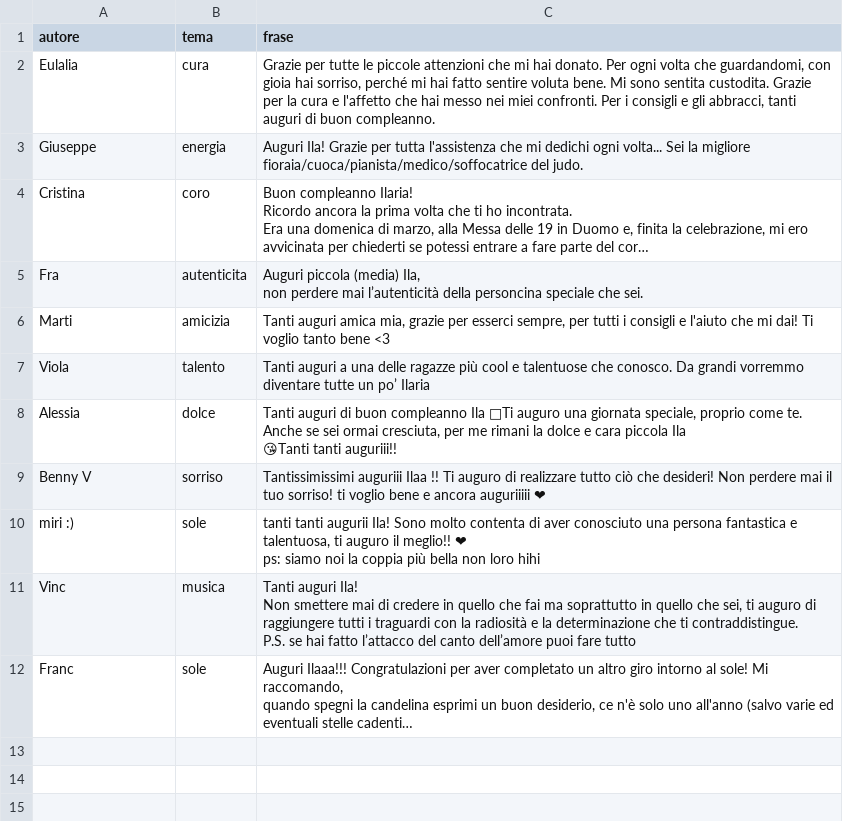
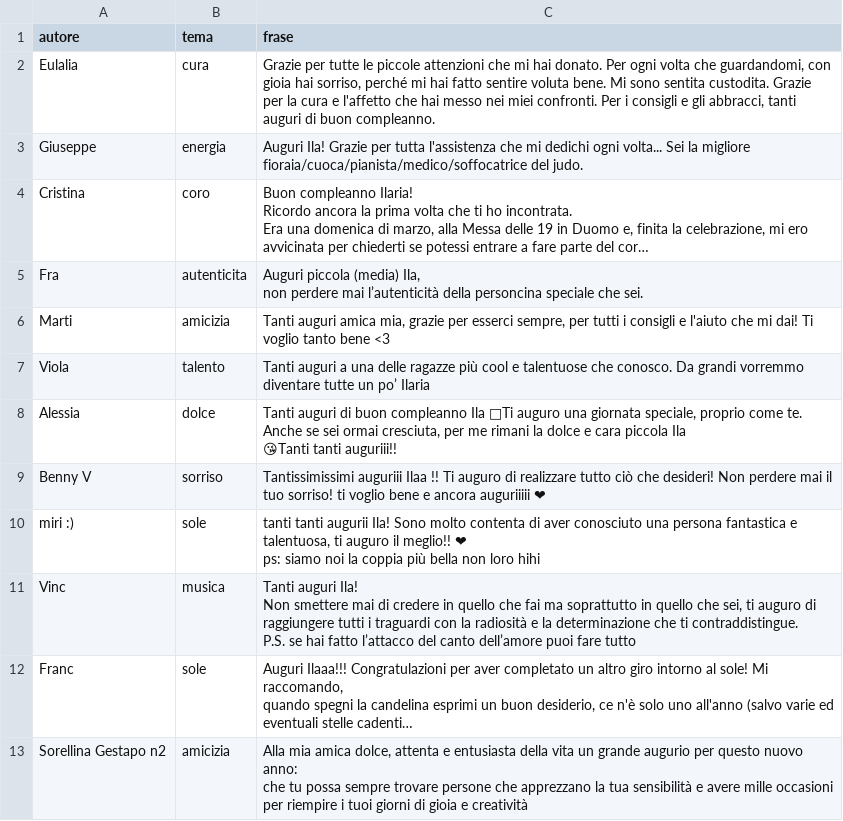
Before and after one commit to aleale98/aleale98.github.io, a CSV file: frasi.csv, drawn as a sheet; long unchanged cells end in …; ↵ is a line break in a cell; the diff names each change by its address in the sheet, - before the commit and + after, or states it on an @@ line.

Commit message:
Update frasi.csv

```diff
--- a/frasi.csv
+++ b/frasi.csv
+row 13: Sorellina Gestapo n2 | amicizia | Alla mia amica dolce, attenta e entusiasta della vita un grande augurio per questo nuovo anno: ↵ che tu possa sempre trovare persone che apprezzano la tua sensibilità e avere mille occasioni per riempire i tuoi giorni di gioia e creatività
```
